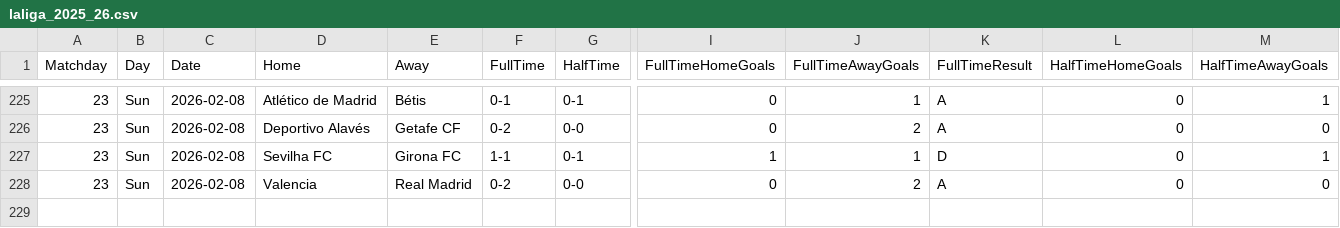
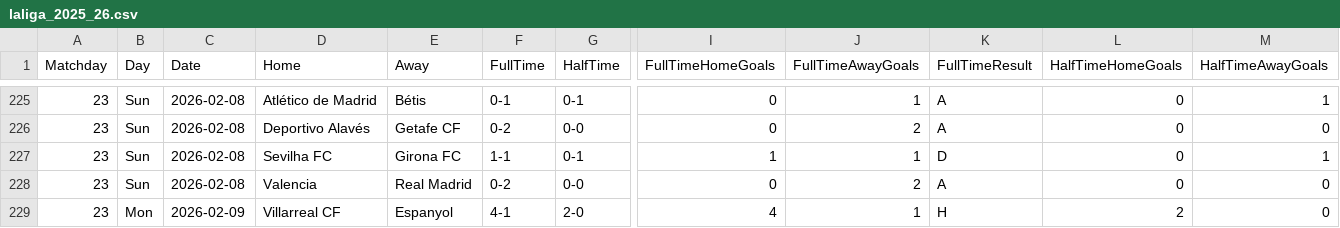
Before and after one commit to joaopssa/BISS, a CSV file: Backend/data/matches/laliga/laliga_2025_26.csv, drawn as a sheet; only a part is shown, gaps mark what is left out; rows hold the shown columns only; the diff names each change by its address in the sheet, - before the commit and + after, or states it on an @@ line.

```diff
--- a/Backend/data/matches/laliga/laliga_2025_26.csv
+++ b/Backend/data/matches/laliga/laliga_2025_26.csv
+row 229: 23 | Mon | 2026-02-09 | Villarreal CF | Espanyol | 4-1 | 2-0 | 4 | 1 | H | 2 | 0
```
Also changed, not shown: Backend/data/matches/libertadores/libertadores_2026.csv, Backend/data/matches/premier-league/2025_26_premierleague.csv, 10 other files.
